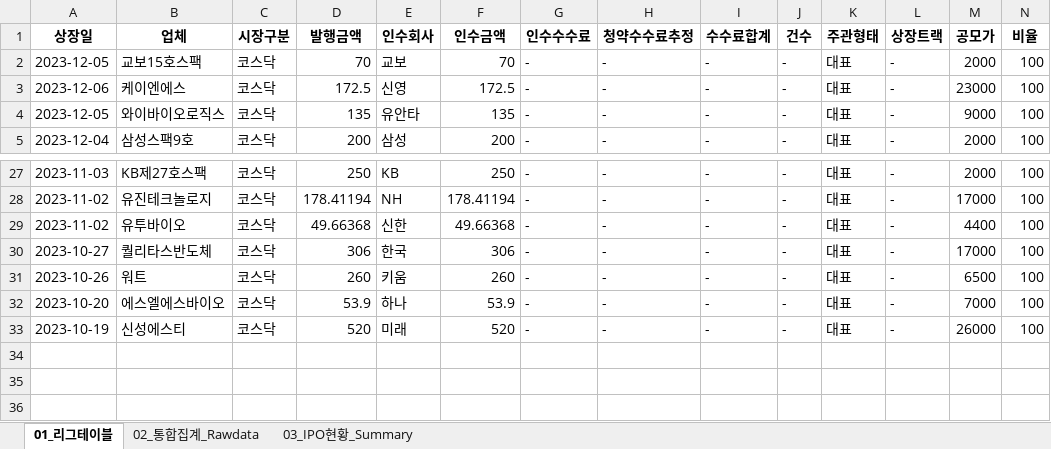
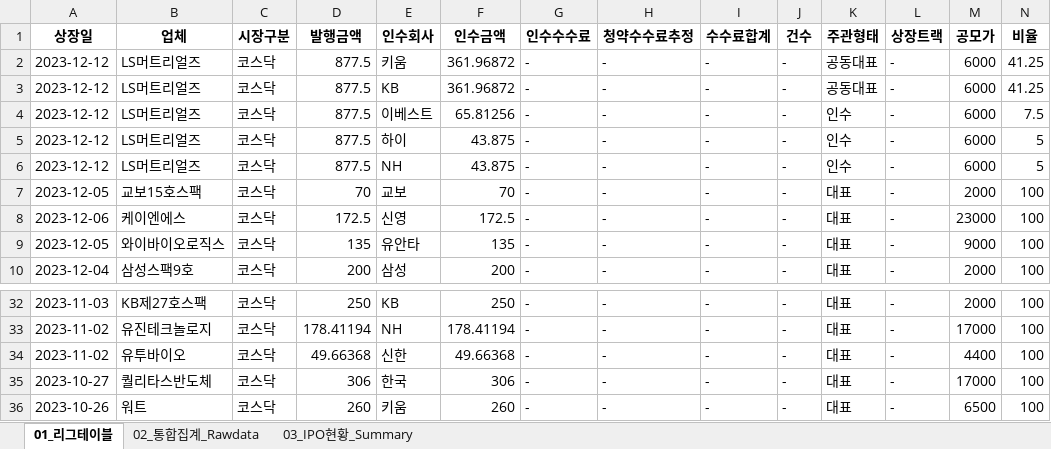
Before and after one commit to Kis-ds/IPO, an Excel workbook: datasets/corporate-finance-data.xlsx, sheet 01_리그테이블, drawn as a sheet; only a part is shown, gaps mark what is left out; values as stored, in another font and other column widths than the file's, no borders; removed rows and columns are numbered as before the commit, all else as after; rows hold the shown columns only; the diff names each change by its address in the sheet, - before the commit and + after, or states it on an @@ line.

```diff
--- a/datasets/corporate-finance-data.xlsx (sheet 01_리그테이블)
+++ b/datasets/corporate-finance-data.xlsx (sheet 01_리그테이블)
+row 2: 2023-12-12 | LS머트리얼즈 | 코스닥 | 877.5 | 키움 | 361.96872 | - | - | - | - | 공동대표 | - | 6000 | 41.25
+row 3: 2023-12-12 | LS머트리얼즈 | 코스닥 | 877.5 | KB | 361.96872 | - | - | - | - | 공동대표 | - | 6000 | 41.25
+row 4: 2023-12-12 | LS머트리얼즈 | 코스닥 | 877.5 | 이베스트 | 65.81256 | - | - | - | - | 인수 | - | 6000 | 7.5
+row 5: 2023-12-12 | LS머트리얼즈 | 코스닥 | 877.5 | 하이 | 43.875 | - | - | - | - | 인수 | - | 6000 | 5
+row 6: 2023-12-12 | LS머트리얼즈 | 코스닥 | 877.5 | NH | 43.875 | - | - | - | - | 인수 | - | 6000 | 5
-row 32: 2023-10-20 | 에스엘에스바이오 | 코스닥 | 53.9 | 하나 | 53.9 | - | - | - | - | 대표 | - | 7000 | 100
-row 33: 2023-10-19 | 신성에스티 | 코스닥 | 520 | 미래 | 520 | - | - | - | - | 대표 | - | 26000 | 100
```
Also changed, not shown: sheet 03_IPO현황_Summary, sheet 02_통합집계_Rawdata, datasets/form1.xlsx, datasets/form2.xlsx, 4 other files.
